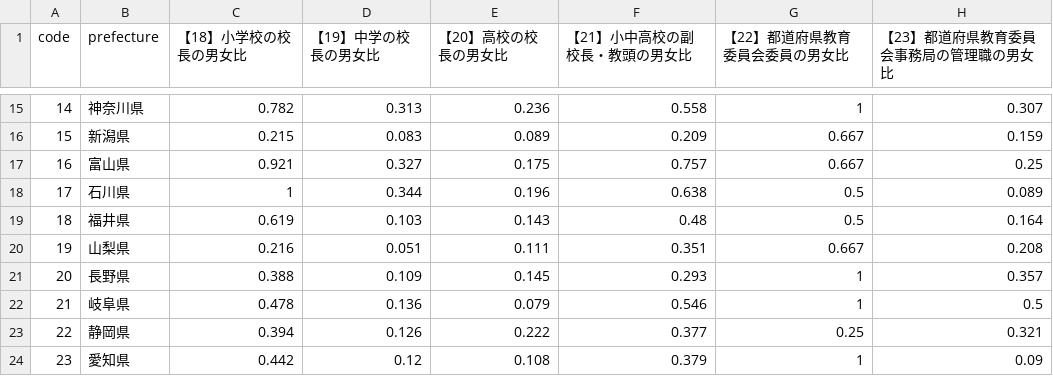
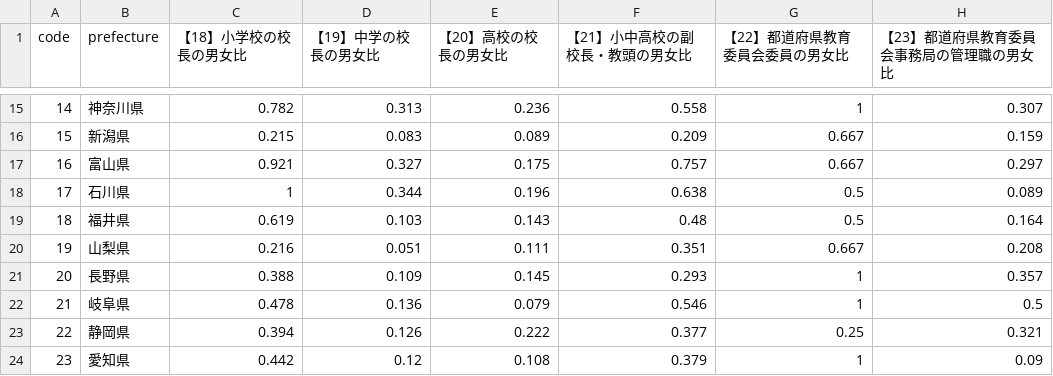
Before and after one commit to kyodo-official/gender-gap-index, a CSV file: result/2025/csv/ratio_教育業界就業者.csv, drawn as a sheet; only a part is shown, gaps mark what is left out.

```diff
--- a/result/2025/csv/ratio_教育業界就業者.csv
+++ b/result/2025/csv/ratio_教育業界就業者.csv
@@ -16,3 +16,3 @@
 15,新潟県,0.215,0.083,0.089,0.209,0.667,0.159
-16,富山県,0.921,0.327,0.175,0.757,0.667,0.25
+16,富山県,0.921,0.327,0.175,0.757,0.667,0.297
 17,石川県,1,0.344,0.196,0.638,0.5,0.089
```
Also changed, not shown: data/2025/教育/教育業界就業者/【23】都道府県教育委員会事務局の管理職の男女比.csv, result/2025/csv/index.csv, 2 other files.
